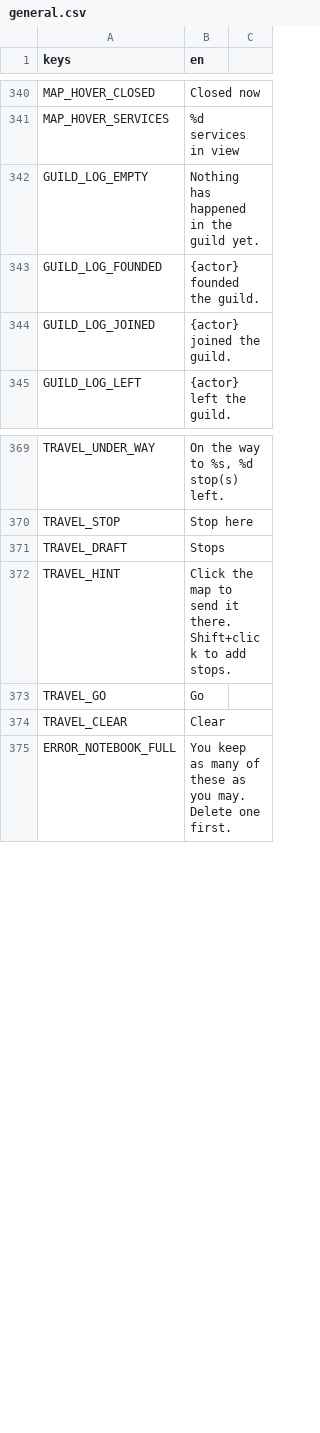
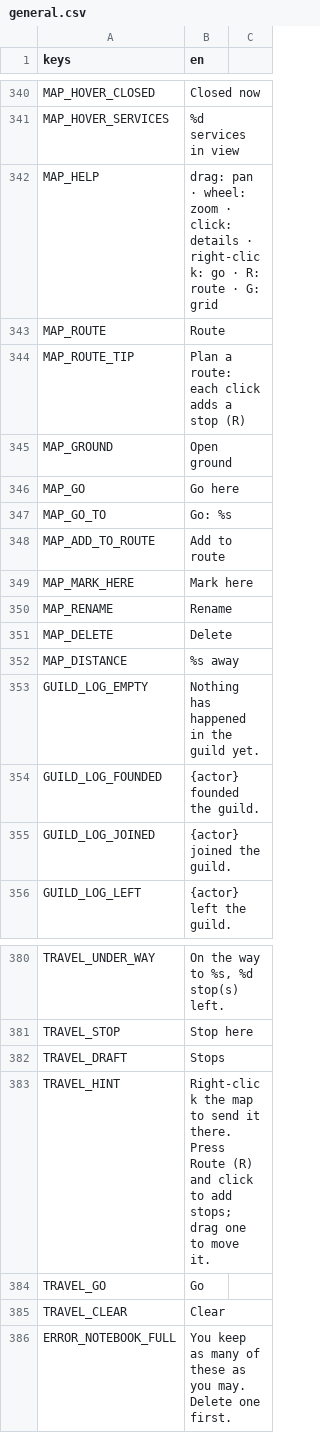
Before and after one commit to tfelix/bestia-behemoth, a CSV file: bestia-client/src/Localization/general.csv, drawn as a sheet; only a part is shown, gaps mark what is left out.

```diff
--- a/bestia-client/src/Localization/general.csv
+++ b/bestia-client/src/Localization/general.csv
@@ -341,2 +341,13 @@ MAP_HOVER_CLOSED,Closed now
 MAP_HOVER_SERVICES,%d services in view
+MAP_HELP,drag: pan · wheel: zoom · click: details · right-click: go · R: route · G: grid
+MAP_ROUTE,Route
+MAP_ROUTE_TIP,Plan a route: each click adds a stop (R)
+MAP_GROUND,Open ground
+MAP_GO,Go here
+MAP_GO_TO,Go: %s
+MAP_ADD_TO_ROUTE,Add to route
+MAP_MARK_HERE,Mark here
+MAP_RENAME,Rename
+MAP_DELETE,Delete
+MAP_DISTANCE,%s away
 GUILD_LOG_EMPTY,Nothing has happened in the guild yet.
@@ -371,3 +382,3 @@ TRAVEL_STOP,Stop here
 TRAVEL_DRAFT,Stops
-TRAVEL_HINT,Click the map to send it there. Shift+click to add stops.
+TRAVEL_HINT,Right-click the map to send it there. Press Route (R) and click to add stops; drag one to move it.
 TRAVEL_GO,Go
```
Also changed, not shown: 14 other files.
